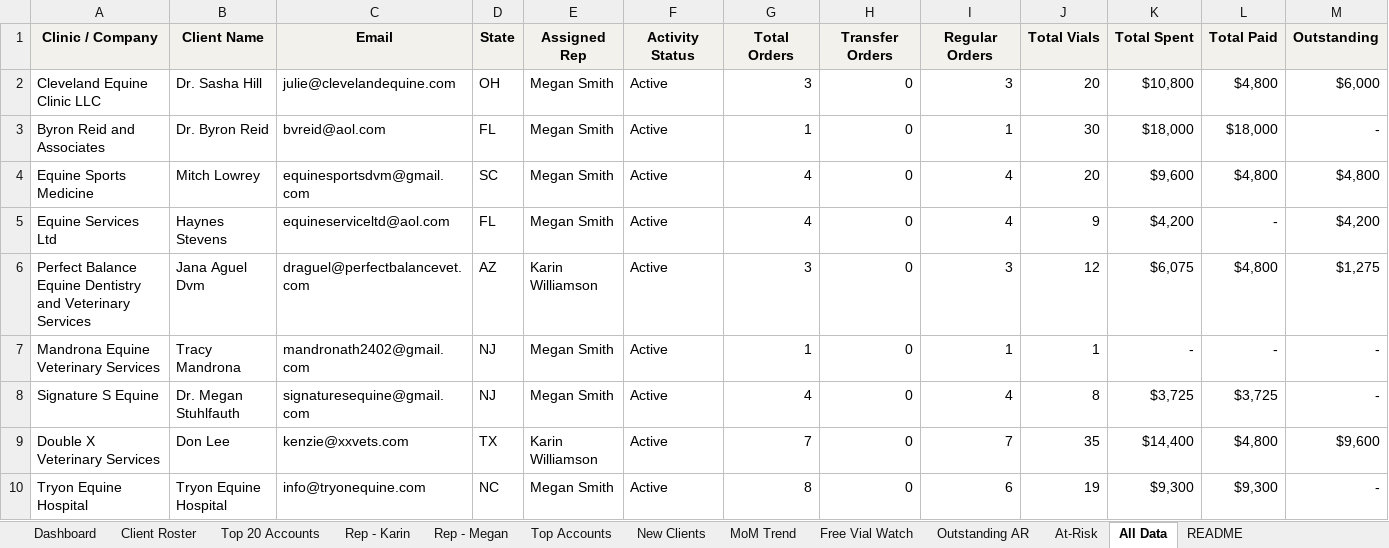
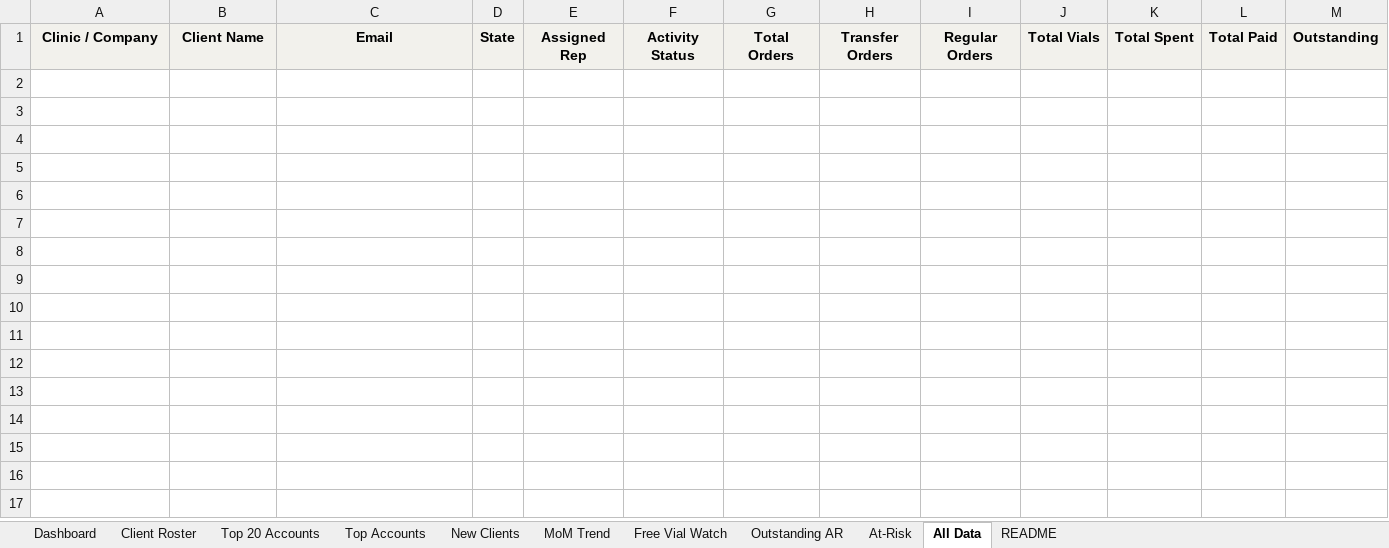
Before and after one commit to heather-equine/EPL-Sales-Hub, an Excel workbook: activity/WEEKLY_RECAP_REP.xlsx, sheet All Data, drawn as a sheet; only a part is shown; values as stored, in another font and other column widths than the file's, no borders; rows hold the shown columns only; the diff covers the shown part only; the diff names each change by its address in the sheet, - before the commit and + after, or states it on an @@ line.

```diff
--- a/activity/WEEKLY_RECAP_REP.xlsx (sheet All Data)
+++ b/activity/WEEKLY_RECAP_REP.xlsx (sheet All Data)
-sheet tab: Rep - Karin
-sheet tab: Rep - Megan
-row 2: Cleveland Equine Clinic LLC | Dr. Sasha Hill | julie@clevelandequine.com | OH | Megan Smith | Active | 3 | 0 | 3 | 20 | $10,800 | $4,800 | $6,000
-row 3: Byron Reid and Associates | Dr. Byron Reid | bvreid@aol.com | FL | Megan Smith | Active | 1 | 0 | 1 | 30 | $18,000 | $18,000 | -
-row 4: Equine Sports Medicine | Mitch Lowrey | equinesportsdvm@gmail.com | SC | Megan Smith | Active | 4 | 0 | 4 | 20 | $9,600 | $4,800 | $4,800
-row 5: Equine Services Ltd | Haynes Stevens | equineserviceltd@aol.com | FL | Megan Smith | Active | 4 | 0 | 4 | 9 | $4,200 | - | $4,200
-row 6: Perfect Balance Equine Dentistry and Veterinary Services | Jana Aguel Dvm | draguel@perfectbalancevet.com | AZ | Karin Williamson | Active | 3 | 0 | 3 | 12 | $6,075 | $4,800 | $1,275
-row 7: Mandrona Equine Veterinary Services | Tracy Mandrona | mandronath2402@gmail.com | NJ | Megan Smith | Active | 1 | 0 | 1 | 1 | - | - | -
-row 8: Signature S Equine | Dr. Megan Stuhlfauth | signaturesequine@gmail.com | NJ | Megan Smith | Active | 4 | 0 | 4 | 8 | $3,725 | $3,725 | -
-row 9: Double X Veterinary Services | Don Lee | kenzie@xxvets.com | TX | Karin Williamson | Active | 7 | 0 | 7 | 35 | $14,400 | $4,800 | $9,600
-row 10: Tryon Equine Hospital | Tryon Equine Hospital | info@tryonequine.com | NC | Megan Smith | Active | 8 | 0 | 6 | 19 | $9,300 | $9,300 | -
```
Also changed, not shown: 100 removed rows elsewhere in this sheet, sheet Dashboard, sheet At-Risk, sheet Top Accounts, sheet Free Vial Watch, sheet Outstanding AR, sheet New Clients, 1 more sheet.
